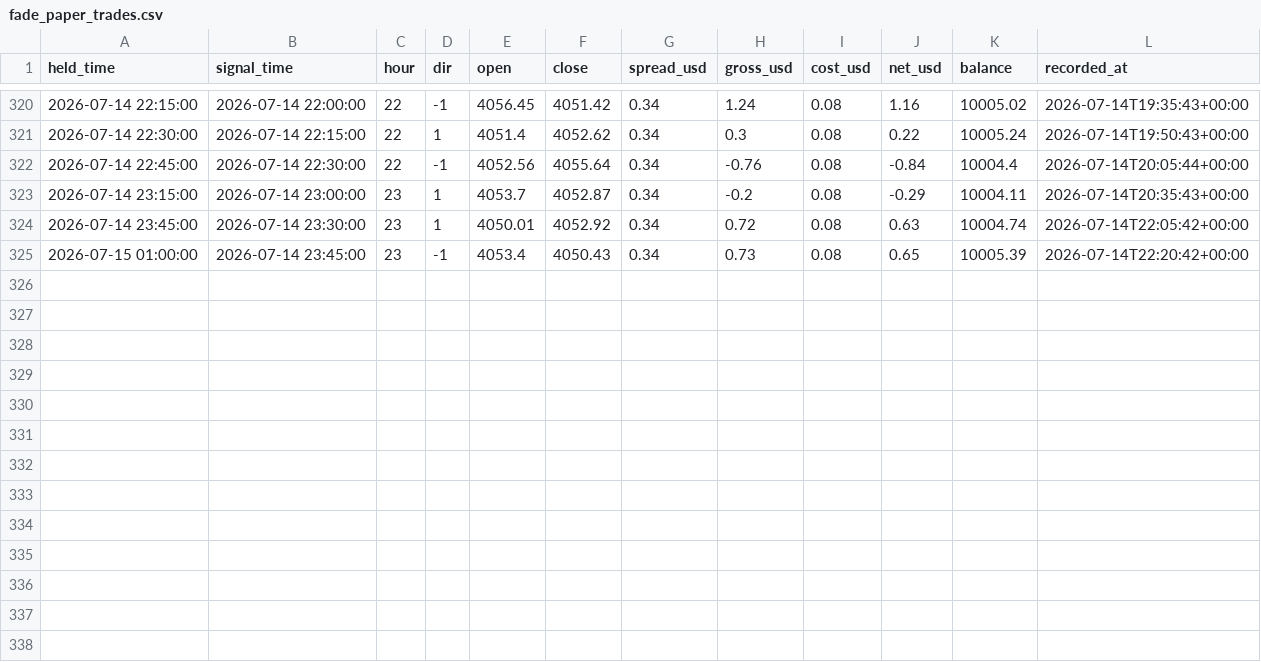
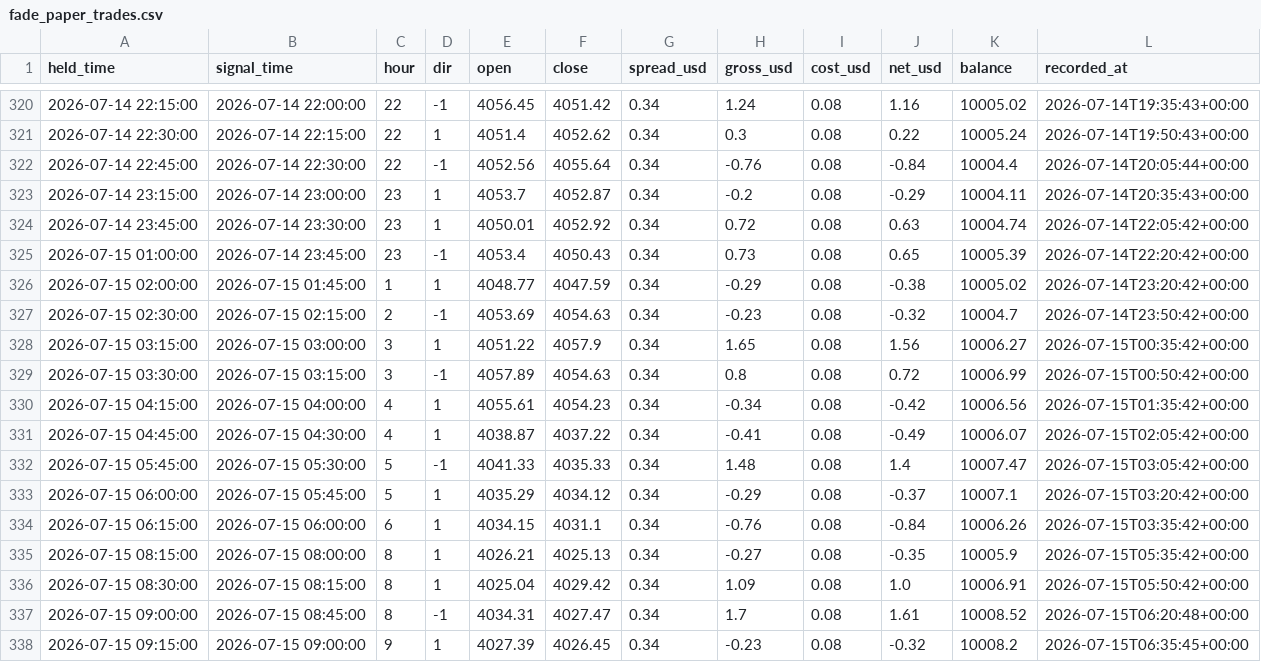
Before and after one commit to gibeongideon/MT5-Forex-Trader-AI, a CSV file: data/v5_runs/fade_paper_trades.csv, drawn as a sheet; only a part is shown, gaps mark what is left out.

```diff
--- a/data/v5_runs/fade_paper_trades.csv
+++ b/data/v5_runs/fade_paper_trades.csv
@@ -325 +325,14 @@ held_time,signal_time,hour,dir,open,close,spread_usd,gross_usd,cost_usd,net_usd,
 2026-07-15 01:00:00,2026-07-14 23:45:00,23,-1,4053.4,4050.43,0.34,0.73,0.08,0.65,10005.39,2026-07-14T22:20:42+00:00
+2026-07-15 02:00:00,2026-07-15 01:45:00,1,1,4048.77,4047.59,0.34,-0.29,0.08,-0.38,10005.02,2026-07-14T23:20:42+00:00
+2026-07-15 02:30:00,2026-07-15 02:15:00,2,-1,4053.69,4054.63,0.34,-0.23,0.08,-0.32,10004.7,2026-07-14T23:50:42+00:00
+2026-07-15 03:15:00,2026-07-15 03:00:00,3,1,4051.22,4057.9,0.34,1.65,0.08,1.56,10006.27,2026-07-15T00:35:42+00:00
+2026-07-15 03:30:00,2026-07-15 03:15:00,3,-1,4057.89,4054.63,0.34,0.8,0.08,0.72,10006.99,2026-07-15T00:50:42+00:00
+2026-07-15 04:15:00,2026-07-15 04:00:00,4,1,4055.61,4054.23,0.34,-0.34,0.08,-0.42,10006.56,2026-07-15T01:35:42+00:00
+2026-07-15 04:45:00,2026-07-15 04:30:00,4,1,4038.87,4037.22,0.34,-0.41,0.08,-0.49,10006.07,2026-07-15T02:05:42+00:00
+2026-07-15 05:45:00,2026-07-15 05:30:00,5,-1,4041.33,4035.33,0.34,1.48,0.08,1.4,10007.47,2026-07-15T03:05:42+00:00
+2026-07-15 06:00:00,2026-07-15 05:45:00,5,1,4035.29,4034.12,0.34,-0.29,0.08,-0.37,10007.1,2026-07-15T03:20:42+00:00
+2026-07-15 06:15:00,2026-07-15 06:00:00,6,1,4034.15,4031.1,0.34,-0.76,0.08,-0.84,10006.26,2026-07-15T03:35:42+00:00
+2026-07-15 08:15:00,2026-07-15 08:00:00,8,1,4026.21,4025.13,0.34,-0.27,0.08,-0.35,10005.9,2026-07-15T05:35:42+00:00
+2026-07-15 08:30:00,2026-07-15 08:15:00,8,1,4025.04,4029.42,0.34,1.09,0.08,1.0,10006.91,2026-07-15T05:50:42+00:00
+2026-07-15 09:00:00,2026-07-15 08:45:00,8,-1,4034.31,4027.47,0.34,1.7,0.08,1.61,10008.52,2026-07-15T06:20:48+00:00
+2026-07-15 09:15:00,2026-07-15 09:00:00,9,1,4027.39,4026.45,0.34,-0.23,0.08,-0.32,10008.2,2026-07-15T06:35:45+00:00
```
Also changed, not shown: data/v5_runs/challenge_dryrun_log.csv, 2 other files.
